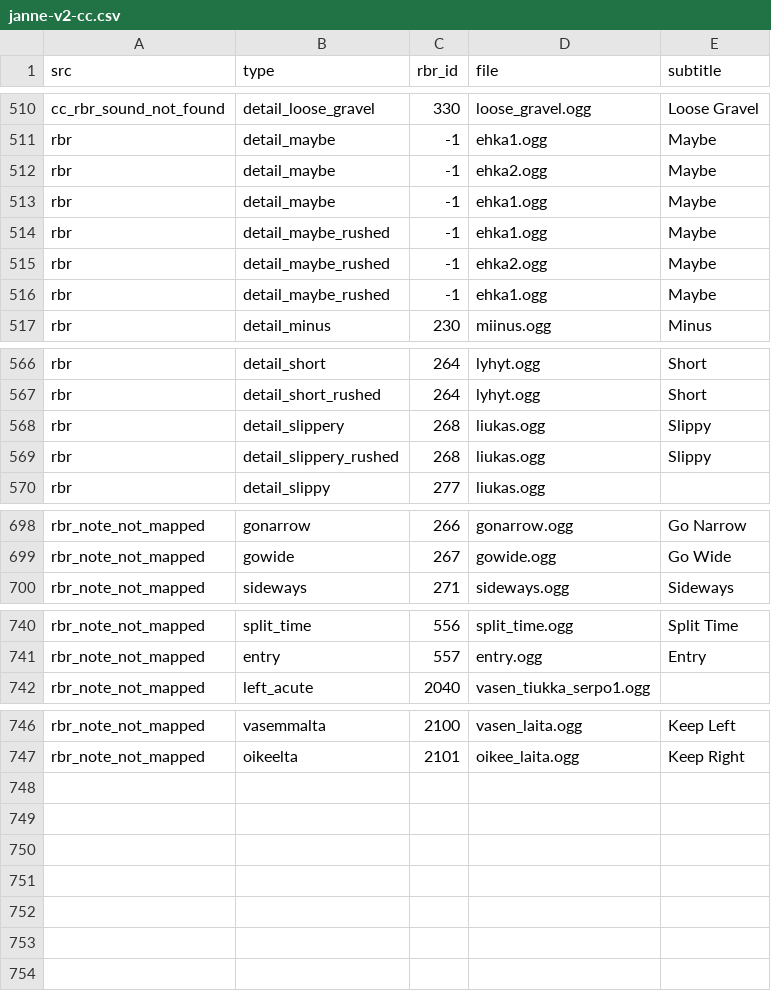
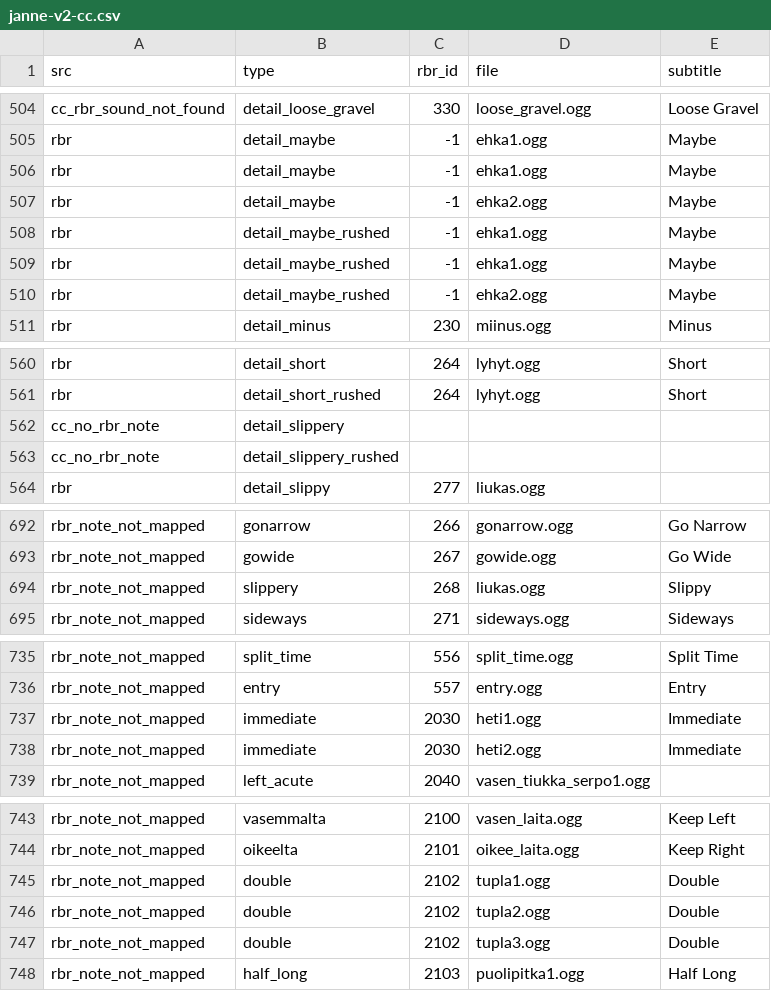
Before and after one commit to durandom/cc_codriver, a CSV file: out/janne-v2-cc.csv, drawn as a sheet; only a part is shown, gaps mark what is left out; the diff covers the shown part only.

```diff
--- a/out/janne-v2-cc.csv
+++ b/out/janne-v2-cc.csv
@@ -511,7 +505,7 @@ cc_rbr_sound_not_found,detail_loose_gravel,330,loose_gravel.ogg,Loose Gravel
 rbr,detail_maybe,-1,ehka1.ogg,Maybe
+rbr,detail_maybe,-1,ehka1.ogg,Maybe
 rbr,detail_maybe,-1,ehka2.ogg,Maybe
-rbr,detail_maybe,-1,ehka1.ogg,Maybe
+rbr,detail_maybe_rushed,-1,ehka1.ogg,Maybe
 rbr,detail_maybe_rushed,-1,ehka1.ogg,Maybe
 rbr,detail_maybe_rushed,-1,ehka2.ogg,Maybe
-rbr,detail_maybe_rushed,-1,ehka1.ogg,Maybe
 rbr,detail_minus,230,miinus.ogg,Minus
@@ -567,4 +561,4 @@ rbr,detail_short,264,lyhyt.ogg,Short
 rbr,detail_short_rushed,264,lyhyt.ogg,Short
-rbr,detail_slippery,268,liukas.ogg,Slippy
-rbr,detail_slippery_rushed,268,liukas.ogg,Slippy
+cc_no_rbr_note,detail_slippery,,,
+cc_no_rbr_note,detail_slippery_rushed,,,
 rbr,detail_slippy,277,liukas.ogg,
@@ -699,2 +693,3 @@ rbr_note_not_mapped,gonarrow,266,gonarrow.ogg,Go Narrow
 rbr_note_not_mapped,gowide,267,gowide.ogg,Go Wide
+rbr_note_not_mapped,slippery,268,liukas.ogg,Slippy
 rbr_note_not_mapped,sideways,271,sideways.ogg,Sideways
@@ -741,2 +736,4 @@ rbr_note_not_mapped,split_time,556,split_time.ogg,Split Time
 rbr_note_not_mapped,entry,557,entry.ogg,Entry
+rbr_note_not_mapped,immediate,2030,heti1.ogg,Immediate
+rbr_note_not_mapped,immediate,2030,heti2.ogg,Immediate
 rbr_note_not_mapped,left_acute,2040,vasen_tiukka_serpo1.ogg,
@@ -747 +744,5 @@ rbr_note_not_mapped,vasemmalta,2100,vasen_laita.ogg,Keep Left
 rbr_note_not_mapped,oikeelta,2101,oikee_laita.ogg,Keep Right
+rbr_note_not_mapped,double,2102,tupla1.ogg,Double
+rbr_note_not_mapped,double,2102,tupla2.ogg,Double
+rbr_note_not_mapped,double,2102,tupla3.ogg,Double
+rbr_note_not_mapped,half_long,2103,puolipitka1.ogg,Half Long
```
Also changed, not shown: 6 added rows, 12 removed rows and 2 moved rows elsewhere in this file, out/bollinger-cc.csv, out/bollinger-rbr.csv, 3 other files.
